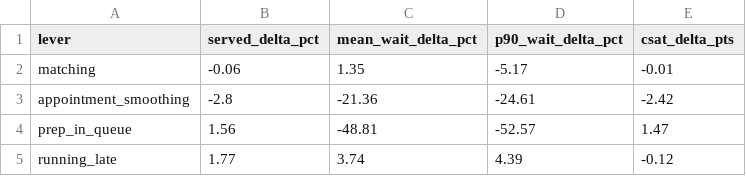
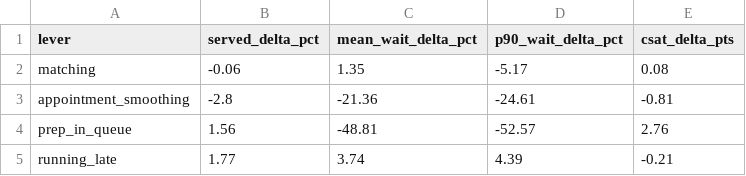
Before and after one commit to jamesfharvey/optimize-lab, a CSV file: charts/data/clinic-solo.csv, drawn as a sheet.

```diff
--- a/charts/data/clinic-solo.csv
+++ b/charts/data/clinic-solo.csv
@@ -1,5 +1,5 @@
 lever,served_delta_pct,mean_wait_delta_pct,p90_wait_delta_pct,csat_delta_pts
-matching,-0.06,1.35,-5.17,-0.01
-appointment_smoothing,-2.8,-21.36,-24.61,-2.42
-prep_in_queue,1.56,-48.81,-52.57,1.47
-running_late,1.77,3.74,4.39,-0.12
+matching,-0.06,1.35,-5.17,0.08
+appointment_smoothing,-2.8,-21.36,-24.61,-0.81
+prep_in_queue,1.56,-48.81,-52.57,2.76
+running_late,1.77,3.74,4.39,-0.21
```
Also changed, not shown: charts/data/clinic-progression.csv, charts/data/dmv-progression.csv, 49 other files.
